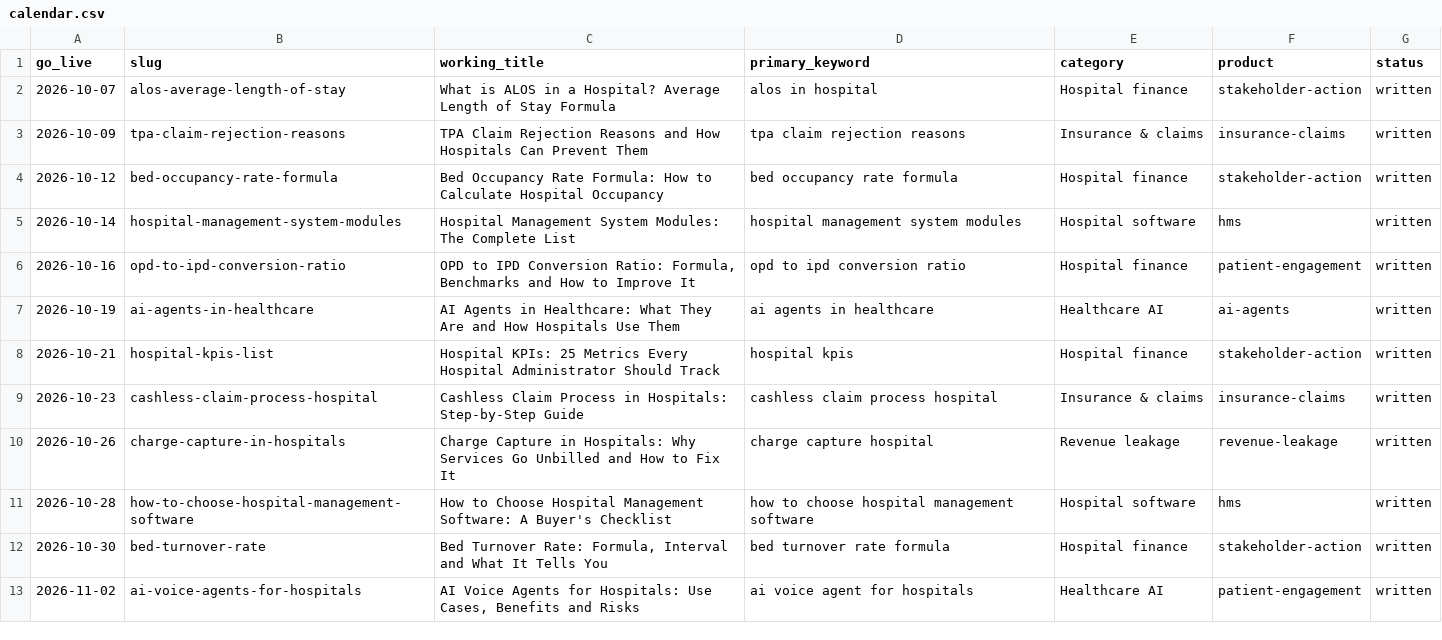
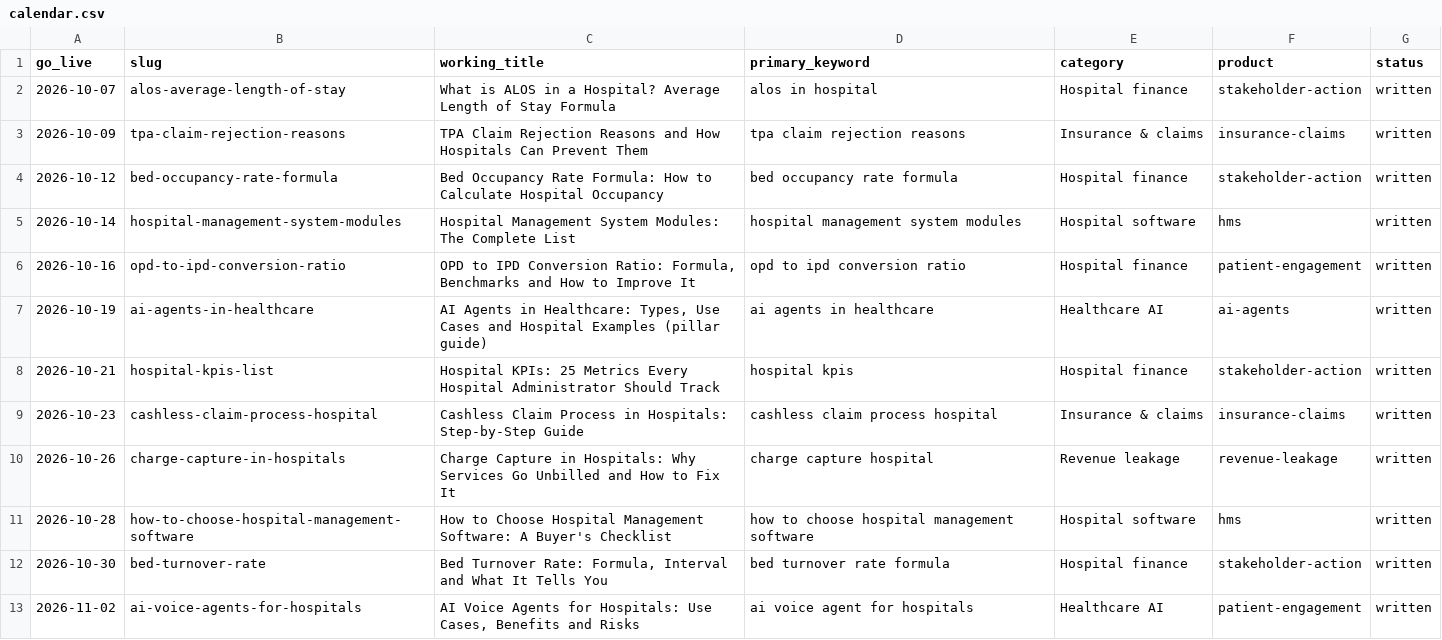
Before and after one commit to shucontech/shucontech.github.io, a CSV file: _scheduled/calendar.csv, drawn as a sheet; only a part is shown; the diff covers the shown part only.

```diff
--- a/_scheduled/calendar.csv
+++ b/_scheduled/calendar.csv
@@ -6,3 +6,3 @@ go_live,slug,working_title,primary_keyword,category,product,status
 2026-10-16,opd-to-ipd-conversion-ratio,"OPD to IPD Conversion Ratio: Formula, Benchmarks and How to Improve It",opd to ipd conversion ratio,Hospital finance,patient-engagement,written
-2026-10-19,ai-agents-in-healthcare,AI Agents in Healthcare: What They Are and How Hospitals Use Them,ai agents in healthcare,Healthcare AI,ai-agents,written
+2026-10-19,ai-agents-in-healthcare,"AI Agents in Healthcare: Types, Use Cases and Hospital Examples (pillar guide)",ai agents in healthcare,Healthcare AI,ai-agents,written
 2026-10-21,hospital-kpis-list,Hospital KPIs: 25 Metrics Every Hospital Administrator Should Track,hospital kpis,Hospital finance,stakeholder-action,written
```
Also changed, not shown: 5 added rows and 4 removed rows elsewhere in this file, 19 other files.
